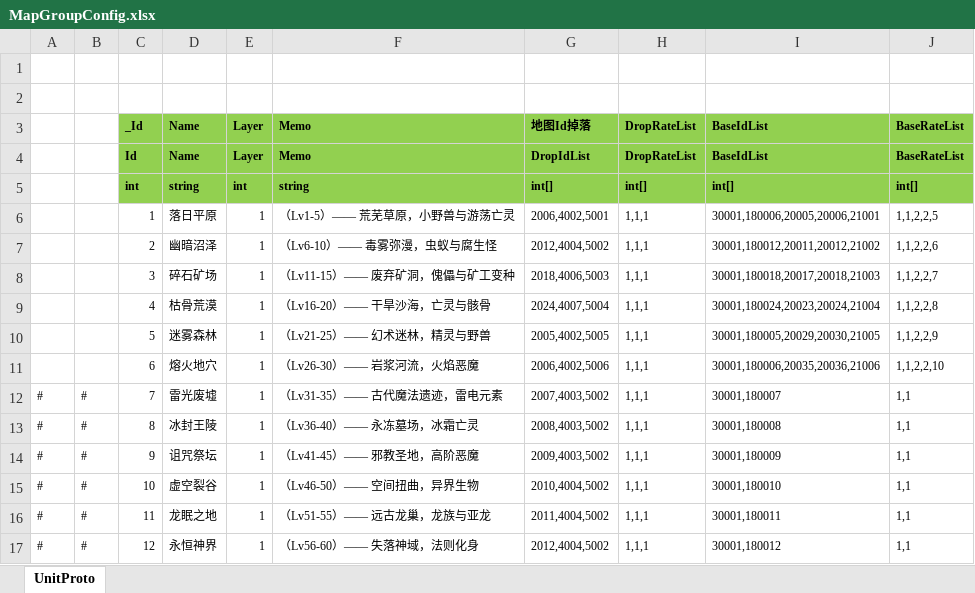
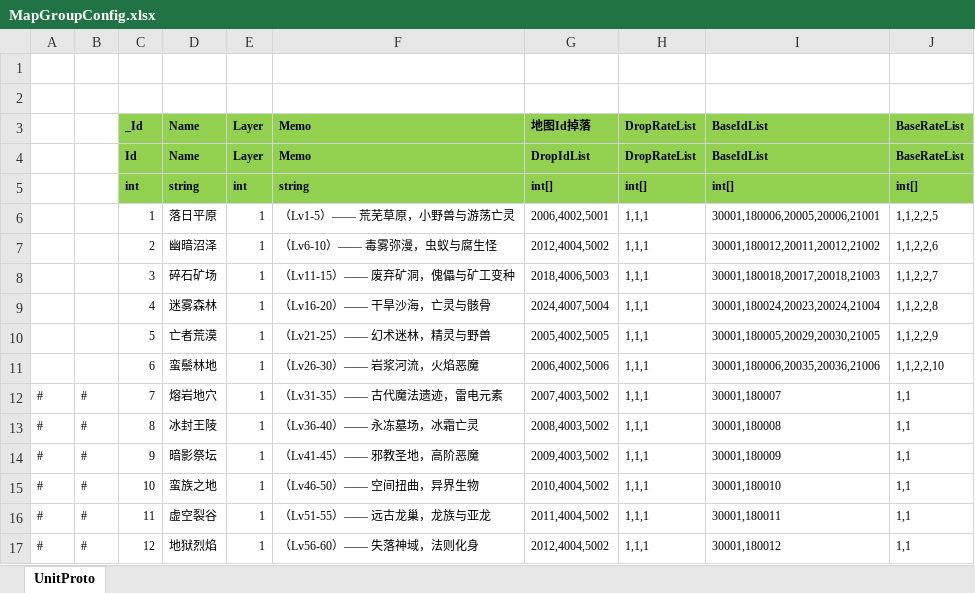
Before and after one commit to wokanjianyang/legend2, an Excel workbook: Excel/MapGroupConfig.xlsx, sheet UnitProto, drawn as a sheet; values as stored, in another font and other column widths than the file's, no borders; conditional formats not drawn; the diff names each change by its address in the sheet, - before the commit and + after, or states it on an @@ line.

```diff
--- a/Excel/MapGroupConfig.xlsx (sheet UnitProto)
+++ b/Excel/MapGroupConfig.xlsx (sheet UnitProto)
-D9: 枯骨荒漠
+D9: 迷雾森林
-D10: 迷雾森林
+D10: 亡者荒漠
-D11: 熔火地穴
+D11: 蛮鬃林地
-D12: 雷光废墟
+D12: 熔岩地穴
-D14: 诅咒祭坛
+D14: 暗影祭坛
-D15: 虚空裂谷
+D15: 蛮族之地
-D16: 龙眠之地
+D16: 虚空裂谷
-D17: 永恒神界
+D17: 地狱烈焰
```
Also changed, not shown: 24 other files.
